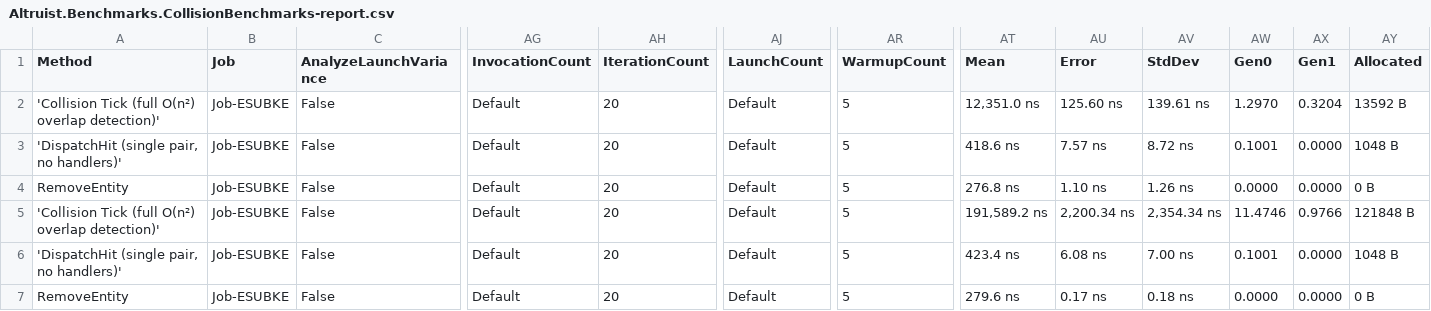
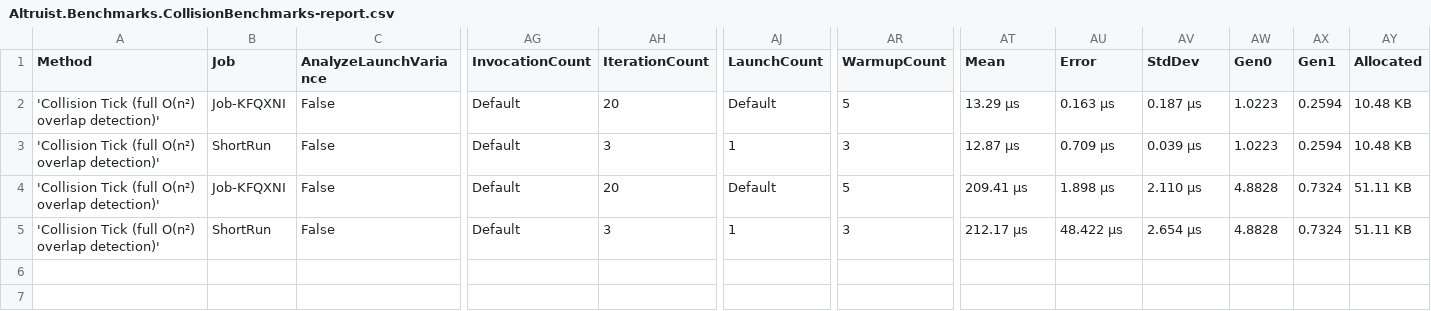
Before and after one commit to Vulcaine/Altruist, a CSV file: Benchmarks/BenchmarkDotNet.Artifacts/results/Altruist.Benchmarks.CollisionBenchmarks-report.csv, drawn as a sheet; only a part is shown, gaps mark what is left out; removed rows and columns are numbered as before the commit, all else as after; rows hold the shown columns only; the diff names each change by its address in the sheet, - before the commit and + after, or states it on an @@ line.

```diff
--- a/Benchmarks/BenchmarkDotNet.Artifacts/results/Altruist.Benchmarks.CollisionBenchmarks-report.csv
+++ b/Benchmarks/BenchmarkDotNet.Artifacts/results/Altruist.Benchmarks.CollisionBenchmarks-report.csv
-B2 (Job): Job-ESUBKE
+B2 (Job): Job-KFQXNI
-AT2 (Mean): 12,351.0 ns
+AT2 (Mean): 13.29 μs
-AU2 (Error): 125.60 ns
+AU2 (Error): 0.163 μs
-AV2 (StdDev): 139.61 ns
+AV2 (StdDev): 0.187 μs
-AW2 (Gen0): 1.2970
+AW2 (Gen0): 1.0223
-AX2 (Gen1): 0.3204
+AX2 (Gen1): 0.2594
-AY2 (Allocated): 13592 B
+AY2 (Allocated): 10.48 KB
-A3 (Method): 'DispatchHit (single pair, no handlers)'
+A3 (Method): 'Collision Tick (full O(n²) overlap detection)'
-B3 (Job): Job-ESUBKE
+B3 (Job): ShortRun
-AH3 (IterationCount): 20
+AH3 (IterationCount): 3
-AJ3 (LaunchCount): Default
+AJ3 (LaunchCount): 1
-AR3 (WarmupCount): 5
+AR3 (WarmupCount): 3
-AT3 (Mean): 418.6 ns
+AT3 (Mean): 12.87 μs
-AU3 (Error): 7.57 ns
+AU3 (Error): 0.709 μs
-AV3 (StdDev): 8.72 ns
+AV3 (StdDev): 0.039 μs
-AW3 (Gen0): 0.1001
+AW3 (Gen0): 1.0223
-AX3 (Gen1): 0.0000
+AX3 (Gen1): 0.2594
-AY3 (Allocated): 1048 B
+AY3 (Allocated): 10.48 KB
-row 4: RemoveEntity | Job-ESUBKE | False | Default | 20 | Default | 5 | 276.8 ns | 1.10 ns | 1.26 ns | 0.0000 | 0.0000 | 0 B
-B4 (Job): Job-ESUBKE
+B4 (Job): Job-KFQXNI
-AT4 (Mean): 191,589.2 ns
+AT4 (Mean): 209.41 μs
-AU4 (Error): 2,200.34 ns
+AU4 (Error): 1.898 μs
-AV4 (StdDev): 2,354.34 ns
+AV4 (StdDev): 2.110 μs
-AW4 (Gen0): 11.4746
+AW4 (Gen0): 4.8828
-AX4 (Gen1): 0.9766
+AX4 (Gen1): 0.7324
-AY4 (Allocated): 121848 B
+AY4 (Allocated): 51.11 KB
-A5 (Method): 'DispatchHit (single pair, no handlers)'
+A5 (Method): 'Collision Tick (full O(n²) overlap detection)'
-B5 (Job): Job-ESUBKE
+B5 (Job): ShortRun
-AH5 (IterationCount): 20
+AH5 (IterationCount): 3
-AJ5 (LaunchCount): Default
+AJ5 (LaunchCount): 1
-AR5 (WarmupCount): 5
+AR5 (WarmupCount): 3
-AT5 (Mean): 423.4 ns
+AT5 (Mean): 212.17 μs
-AU5 (Error): 6.08 ns
+AU5 (Error): 48.422 μs
-AV5 (StdDev): 7.00 ns
+AV5 (StdDev): 2.654 μs
-AW5 (Gen0): 0.1001
+AW5 (Gen0): 4.8828
-AX5 (Gen1): 0.0000
+AX5 (Gen1): 0.7324
-AY5 (Allocated): 1048 B
+AY5 (Allocated): 51.11 KB
-row 7: RemoveEntity | Job-ESUBKE | False | Default | 20 | Default | 5 | 279.6 ns | 0.17 ns | 0.18 ns | 0.0000 | 0.0000 | 0 B
```
Also changed, not shown: Benchmarks/BenchmarkDotNet.Artifacts/results/Altruist.Benchmarks.SyncBenchmarks-report.csv, 7 other files.
